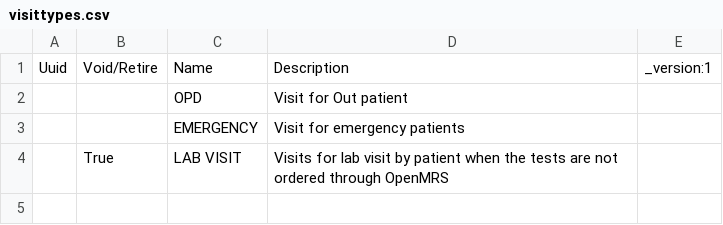
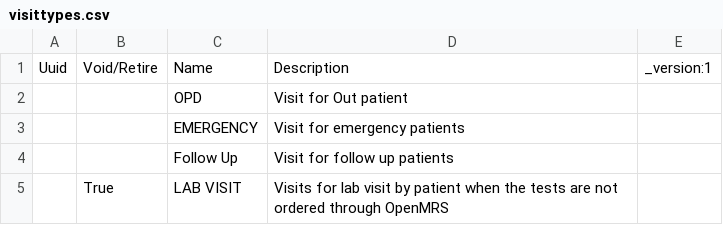
Before and after one commit to Bahmni/clinic-config, a CSV file: masterdata/configuration/visittypes/visittypes.csv, drawn as a sheet; the diff names each change by its address in the sheet, - before the commit and + after, or states it on an @@ line.

Commit message:
BAH-4583 | <Kanchi/Kabita> | Add configuration for the clinical and registration for v2 version.

```diff
--- a/masterdata/configuration/visittypes/visittypes.csv
+++ b/masterdata/configuration/visittypes/visittypes.csv
+row 4:  |  | Follow Up | Visit for follow up patients
```
Also changed, not shown: 6 other files.
